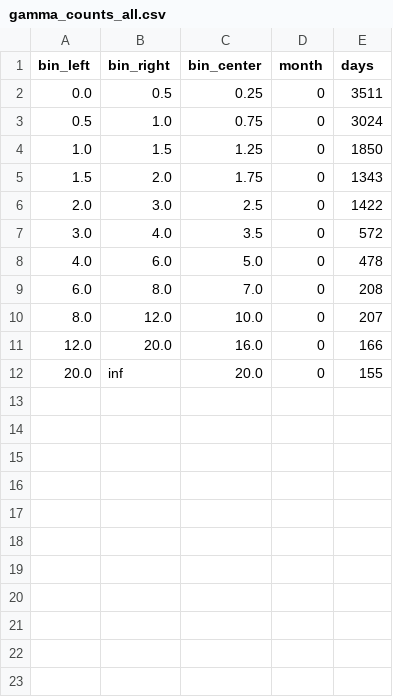
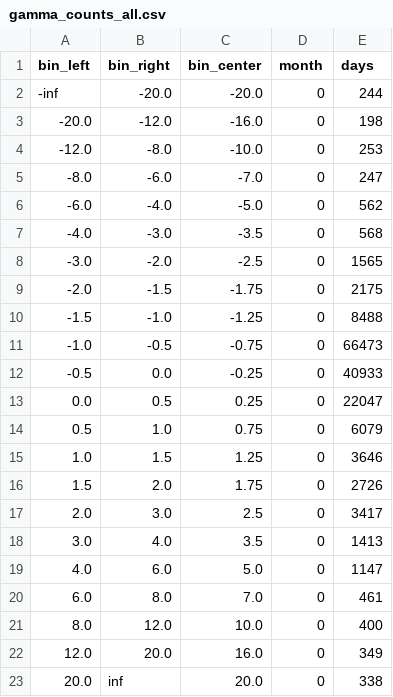
Before and after one commit to 4berg7kreinevilvolsp18th0/yakutia_profile_climate, a CSV file: Графики для статьи/Алдан_высоты_инверсий_исправлено/tables/gamma_counts_all.csv, drawn as a sheet.

```diff
--- a/Графики для статьи/Алдан_высоты_инверсий_исправлено/tables/gamma_counts_all.csv
+++ b/Графики для статьи/Алдан_высоты_инверсий_исправлено/tables/gamma_counts_all.csv
@@ -1,12 +1,23 @@
 bin_left,bin_right,bin_center,month,days
-0.0,0.5,0.25,0,3511
-0.5,1.0,0.75,0,3024
-1.0,1.5,1.25,0,1850
-1.5,2.0,1.75,0,1343
-2.0,3.0,2.5,0,1422
-3.0,4.0,3.5,0,572
-4.0,6.0,5.0,0,478
-6.0,8.0,7.0,0,208
-8.0,12.0,10.0,0,207
-12.0,20.0,16.0,0,166
-20.0,inf,20.0,0,155
+-inf,-20.0,-20.0,0,244
+-20.0,-12.0,-16.0,0,198
+-12.0,-8.0,-10.0,0,253
+-8.0,-6.0,-7.0,0,247
+-6.0,-4.0,-5.0,0,562
+-4.0,-3.0,-3.5,0,568
+-3.0,-2.0,-2.5,0,1565
+-2.0,-1.5,-1.75,0,2175
+-1.5,-1.0,-1.25,0,8488
+-1.0,-0.5,-0.75,0,66473
+-0.5,0.0,-0.25,0,40933
+0.0,0.5,0.25,0,22047
+0.5,1.0,0.75,0,6079
+1.0,1.5,1.25,0,3646
+1.5,2.0,1.75,0,2726
+2.0,3.0,2.5,0,3417
+3.0,4.0,3.5,0,1413
+4.0,6.0,5.0,0,1147
+6.0,8.0,7.0,0,461
+8.0,12.0,10.0,0,400
+12.0,20.0,16.0,0,349
+20.0,inf,20.0,0,338
```
Also changed, not shown: 21 other files.
